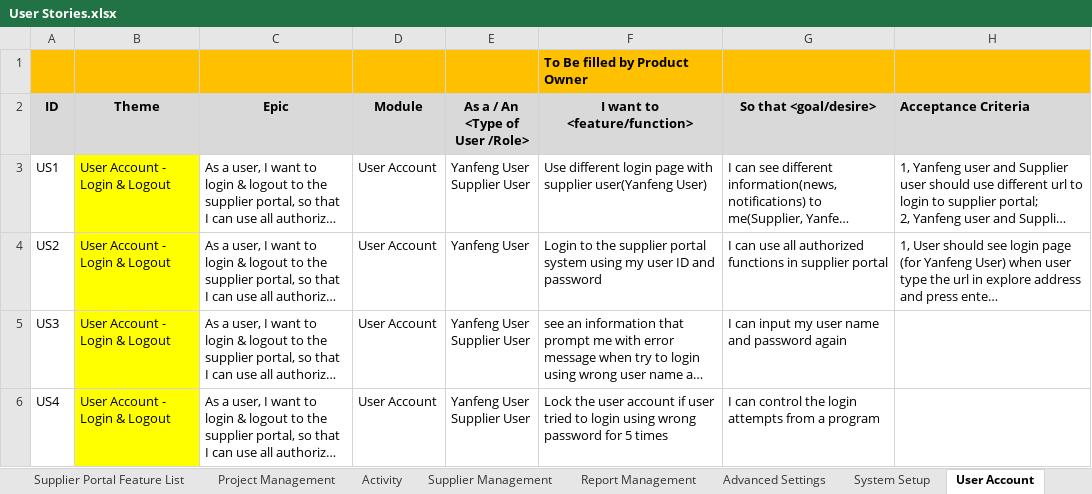
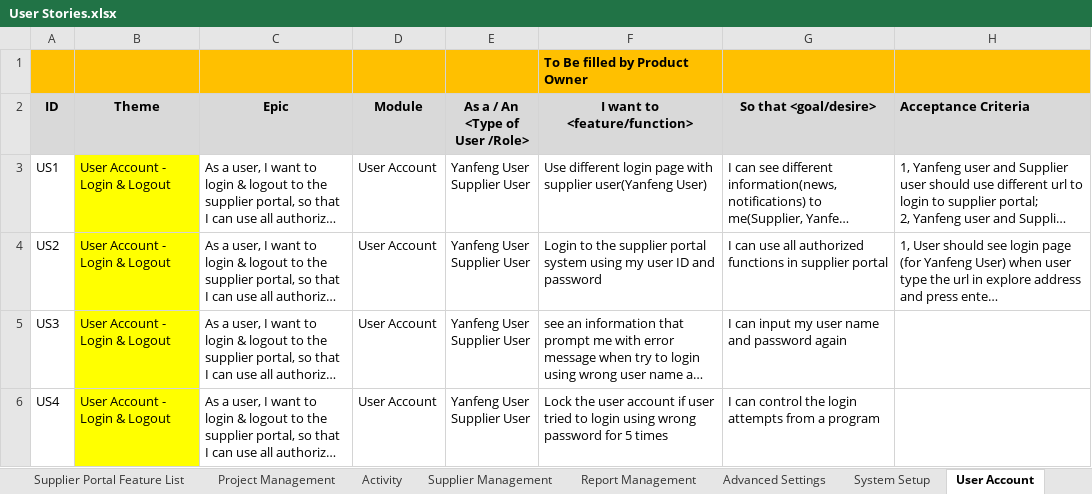
Before and after one commit to zyw9963/YFVE-supplier-portal, an Excel workbook: projects/YanFeng/02 System Design/User Stories/User Stories.xlsx, sheet User Account, drawn as a sheet; only a part is shown; long unchanged cells end in …; values as stored, in another font and other column widths than the file's, no borders; ↵ is a line break in a cell; the diff covers the shown part only; the diff names each change by its address in the sheet, - before the commit and + after, or states it on an @@ line.

```diff
--- a/projects/YanFeng/02 System Design/User Stories/User Stories.xlsx (sheet User Account)
+++ b/projects/YanFeng/02 System Design/User Stories/User Stories.xlsx (sheet User Account)
-E4 (As a / An <Type of User /Role>): Yanfeng User
+E4 (As a / An <Type of User /Role>): Yanfeng User ↵ Supplier User
```
Also changed, not shown: 9 added rows elsewhere in this sheet, sheet Overview, time recording/Steven Wang_Attendance Records List_2018-06.xlsx, 1 other file.
